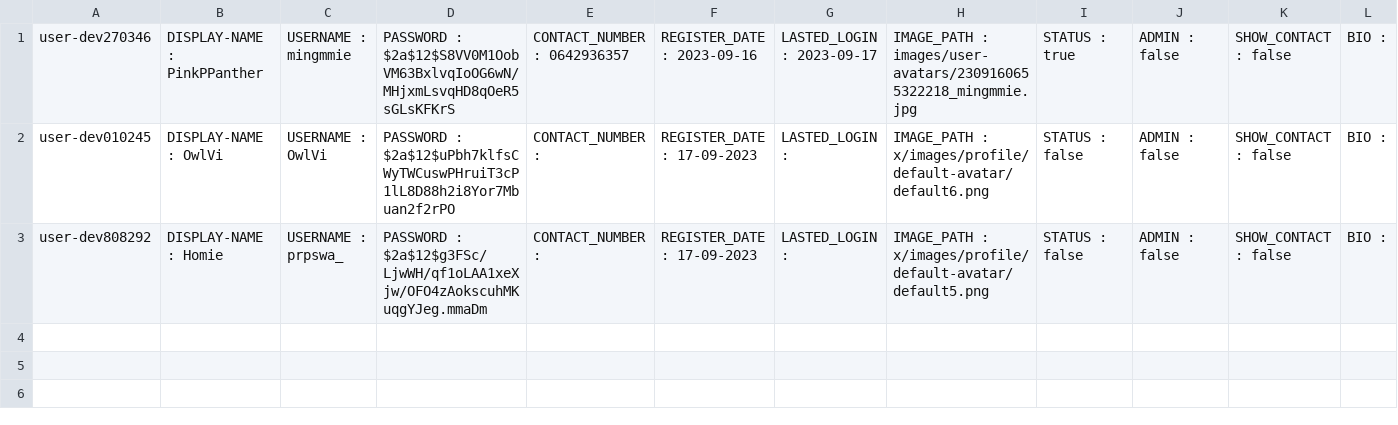
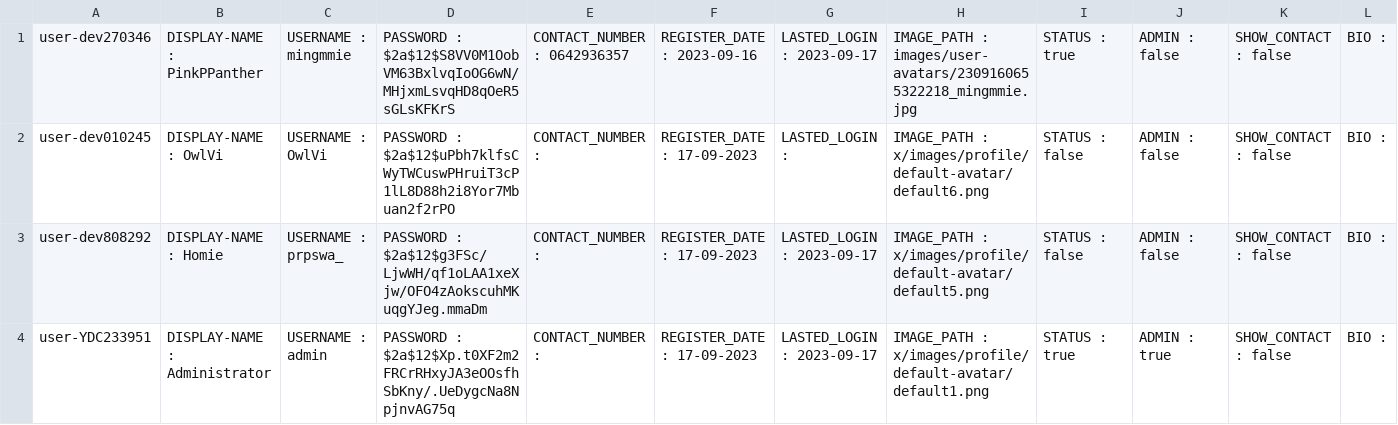
Before and after one commit to Homiez09/plasom-reunion, a CSV file: data/user-list.csv, drawn as a sheet.

```diff
--- a/data/user-list.csv
+++ b/data/user-list.csv
@@ -2,2 +2,3 @@ user-dev270346, DISPLAY-NAME : PinkPPanther, USERNAME : mingmmie, PASSWORD : $2a
 user-dev010245, DISPLAY-NAME : OwlVi, USERNAME : OwlVi, PASSWORD : $2a$12$uPbh7klfsCWyTWCuswPHruiT3cP1lL8D88h2i8Yor7Mbuan2f2rPO, CONTACT_NUMBER : , REGISTER_DATE : 17-09-2023, LASTED_LOGIN : , IMAGE_PATH : x/images/profile/default-avatar/default6.png, STATUS : false, ADMIN : false, SHOW_CONTACT : false, BIO :
-user-dev808292, DISPLAY-NAME : Homie, USERNAME : prpswa_, PASSWORD : $2a$12$g3FSc/LjwWH/qf1oLAA1xeXjw/OFO4zAokscuhMKuqgYJeg.mmaDm, CONTACT_NUMBER : , REGISTER_DATE : 17-09-2023, LASTED_LOGIN : , IMAGE_PATH : x/images/profile/default-avatar/default5.png, STATUS : false, ADMIN : false, SHOW_CONTACT : false, BIO :
+user-dev808292, DISPLAY-NAME : Homie, USERNAME : prpswa_, PASSWORD : $2a$12$g3FSc/LjwWH/qf1oLAA1xeXjw/OFO4zAokscuhMKuqgYJeg.mmaDm, CONTACT_NUMBER : , REGISTER_DATE : 17-09-2023, LASTED_LOGIN : 2023-09-17, IMAGE_PATH : x/images/profile/default-avatar/default5.png, STATUS : false, ADMIN : false, SHOW_CONTACT : false, BIO :
+user-YDC233951, DISPLAY-NAME : Administrator, USERNAME : admin, PASSWORD : $2a$12$Xp.t0XF2m2FRCrRHxyJA3eOOsfhSbKny/.UeDygcNa8NpjnvAG75q, CONTACT_NUMBER : , REGISTER_DATE : 17-09-2023, LASTED_LOGIN : 2023-09-17, IMAGE_PATH : x/images/profile/default-avatar/default1.png, STATUS : true, ADMIN : true, SHOW_CONTACT : false, BIO :
```
Also changed, not shown: data/event-list.csv, data/team-list.csv, 1 other file.
